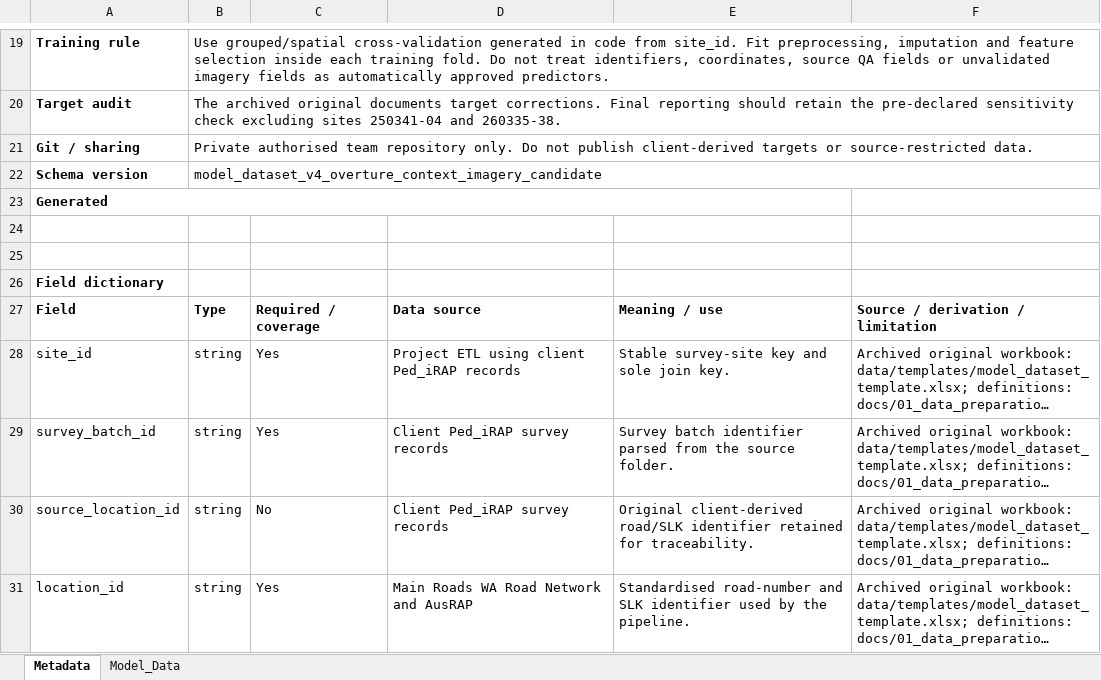
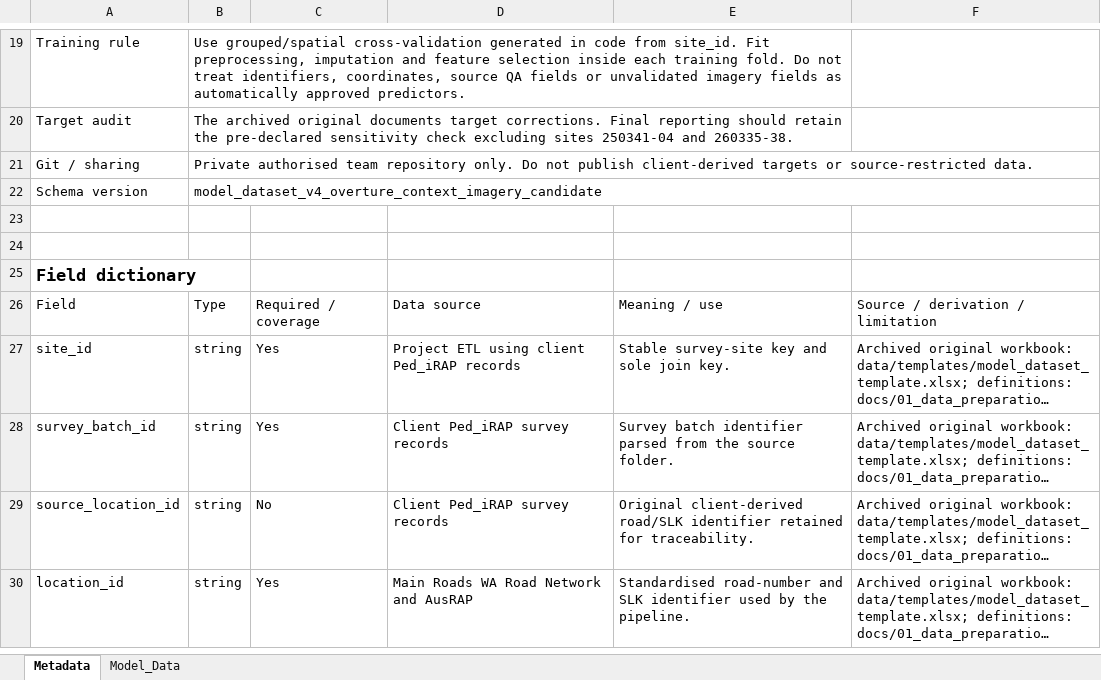
Before and after one commit to CITS5553-G5/Pedestrian-Flow-Prediction-for-Main-Roads-WA, an Excel workbook: data/processed/model_dataset.xlsx, sheet Metadata, drawn as a sheet; only a part is shown, gaps mark what is left out; long unchanged cells end in …; values as stored, in another font and other column widths than the file's, no borders; removed rows and columns are numbered as before the commit, all else as after; the diff covers the shown part only; the diff names each change by its address in the sheet, - before the commit and + after, or states it on an @@ line.

```diff
--- a/data/processed/model_dataset.xlsx (sheet Metadata)
+++ b/data/processed/model_dataset.xlsx (sheet Metadata)
-A19:A22 bold: on
+A19:A22 bold: off
-B19:F19 merged
+B19:E19 merged
-B20:F20 merged
+B20:E20 merged
-row 23: Generated
@@ A25 text size: larger @@
-A26:F26 bold: on
+A26:F26 bold: off
```
Also changed, not shown: cell formats and merged cells elsewhere in this sheet, data/processed/batch_input_dataset.xlsx, data/templates/batch_input_template.xlsx, 6 other files.
